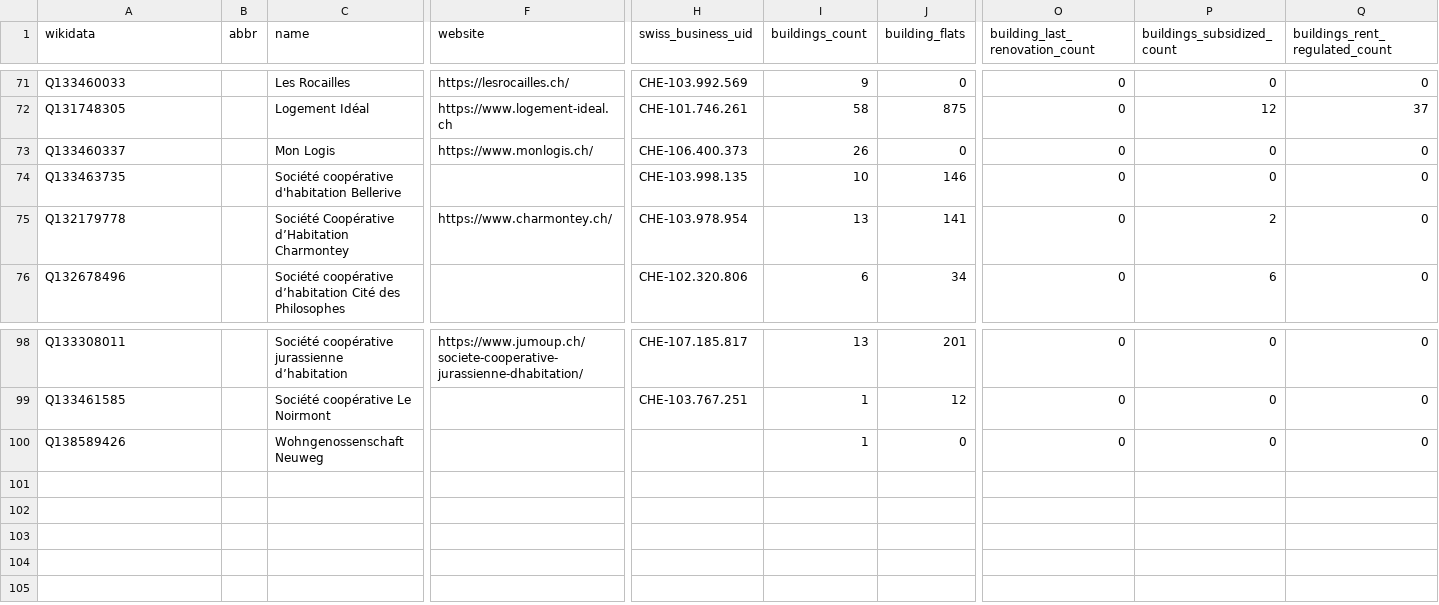
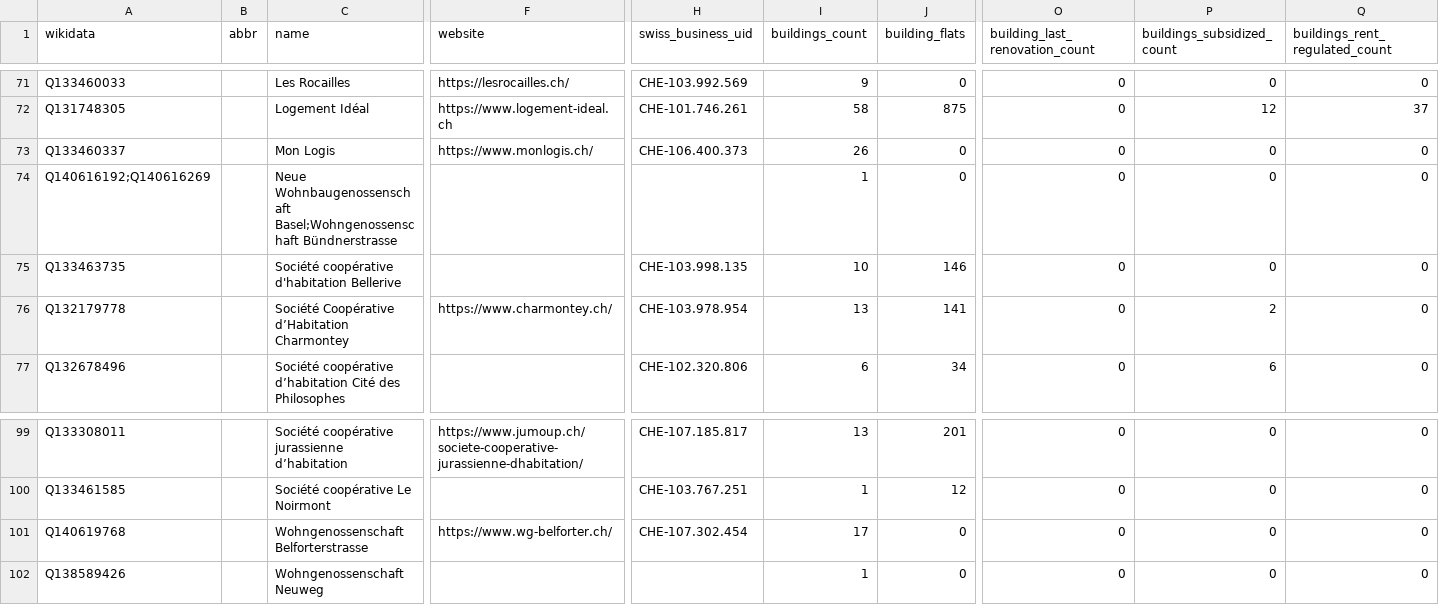
Before and after one commit to imagoiq/swiss-housing-cooperative-map, a TSV file: output/swiss_housing_cooperative_list_owners.tsv, drawn as a sheet; only a part is shown, gaps mark what is left out; rows hold the shown columns only; the diff names each change by its address in the sheet, - before the commit and + after, or states it on an @@ line.

```diff
--- a/output/swiss_housing_cooperative_list_owners.tsv
+++ b/output/swiss_housing_cooperative_list_owners.tsv
+row 74: Q140616192;Q140616269 |  | Neue Wohnbaugenossenschaft Basel;Wohngenossenschaft Bündnerstrasse |  |  | 1 | 0 | 0 | 0 | 0
+row 101: Q140619768 |  | Wohngenossenschaft Belforterstrasse | https://www.wg-belforter.ch/ | CHE-107.302.454 | 17 | 0 | 0 | 0 | 0
```
Also changed, not shown: 8 other files.
